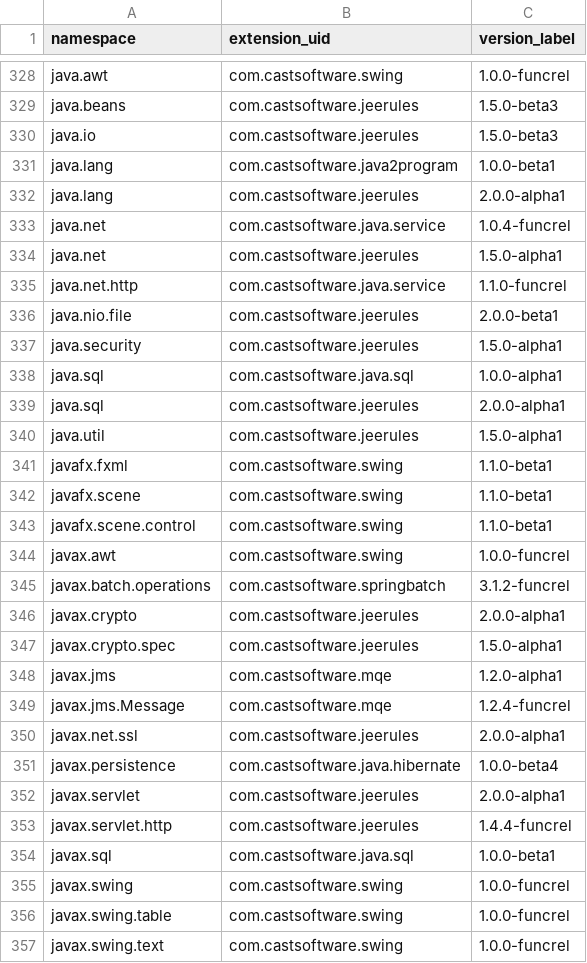
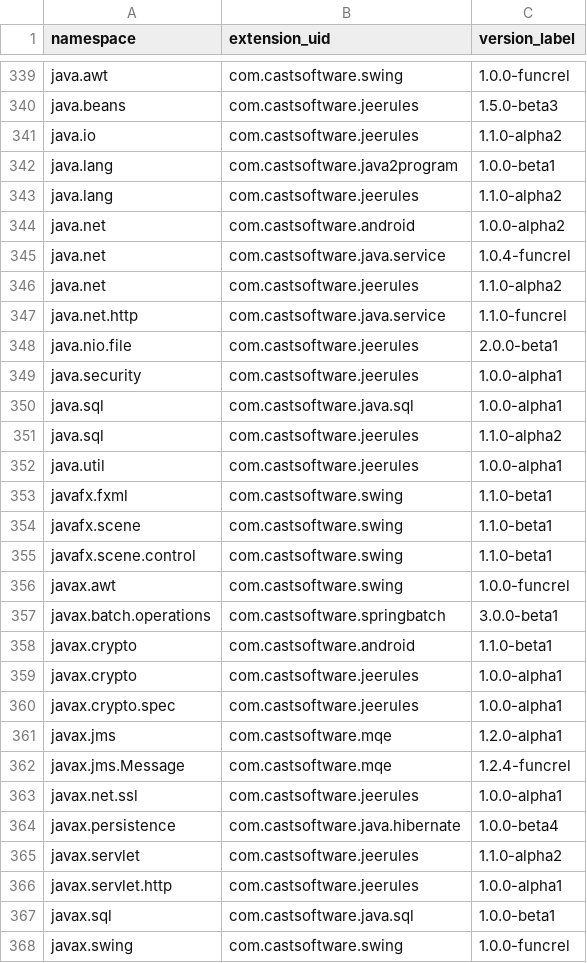
Before and after one commit to CAST-projects/QRPortal, a CSV file: rest/extend/reports/api-namespaces.csv, drawn as a sheet; only a part is shown, gaps mark what is left out; the shorter side is filled out with more unchanged rows; the diff covers the shown part only.

Commit message:
Automatic commit from job CAIP_Tool_Build_QRPortal_Data BuildNumber=6269

```diff
--- a/rest/extend/reports/api-namespaces.csv
+++ b/rest/extend/reports/api-namespaces.csv
@@ -329,13 +340,14 @@ java.awt,com.castsoftware.swing,1.0.0-funcrel
 java.beans,com.castsoftware.jeerules,1.5.0-beta3
-java.io,com.castsoftware.jeerules,1.5.0-beta3
+java.io,com.castsoftware.jeerules,1.1.0-alpha2
 java.lang,com.castsoftware.java2program,1.0.0-beta1
-java.lang,com.castsoftware.jeerules,2.0.0-alpha1
+java.lang,com.castsoftware.jeerules,1.1.0-alpha2
+java.net,com.castsoftware.android,1.0.0-alpha2
 java.net,com.castsoftware.java.service,1.0.4-funcrel
-java.net,com.castsoftware.jeerules,1.5.0-alpha1
+java.net,com.castsoftware.jeerules,1.1.0-alpha2
 java.net.http,com.castsoftware.java.service,1.1.0-funcrel
 java.nio.file,com.castsoftware.jeerules,2.0.0-beta1
-java.security,com.castsoftware.jeerules,1.5.0-alpha1
+java.security,com.castsoftware.jeerules,1.0.0-alpha1
 java.sql,com.castsoftware.java.sql,1.0.0-alpha1
-java.sql,com.castsoftware.jeerules,2.0.0-alpha1
-java.util,com.castsoftware.jeerules,1.5.0-alpha1
+java.sql,com.castsoftware.jeerules,1.1.0-alpha2
+java.util,com.castsoftware.jeerules,1.0.0-alpha1
 javafx.fxml,com.castsoftware.swing,1.1.0-beta1
@@ -344,11 +356,12 @@ javafx.scene.control,com.castsoftware.swing,1.1.0-beta1
 javax.awt,com.castsoftware.swing,1.0.0-funcrel
-javax.batch.operations,com.castsoftware.springbatch,3.1.2-funcrel
-javax.crypto,com.castsoftware.jeerules,2.0.0-alpha1
-javax.crypto.spec,com.castsoftware.jeerules,1.5.0-alpha1
+javax.batch.operations,com.castsoftware.springbatch,3.0.0-beta1
+javax.crypto,com.castsoftware.android,1.1.0-beta1
+javax.crypto,com.castsoftware.jeerules,1.0.0-alpha1
+javax.crypto.spec,com.castsoftware.jeerules,1.0.0-alpha1
 javax.jms,com.castsoftware.mqe,1.2.0-alpha1
 javax.jms.Message,com.castsoftware.mqe,1.2.4-funcrel
-javax.net.ssl,com.castsoftware.jeerules,2.0.0-alpha1
+javax.net.ssl,com.castsoftware.jeerules,1.0.0-alpha1
 javax.persistence,com.castsoftware.java.hibernate,1.0.0-beta4
-javax.servlet,com.castsoftware.jeerules,2.0.0-alpha1
-javax.servlet.http,com.castsoftware.jeerules,1.4.4-funcrel
+javax.servlet,com.castsoftware.jeerules,1.1.0-alpha2
+javax.servlet.http,com.castsoftware.jeerules,1.0.0-alpha1
 javax.sql,com.castsoftware.java.sql,1.0.0-beta1
```
Also changed, not shown: 18 added rows and 11 edited cells elsewhere in this file.
